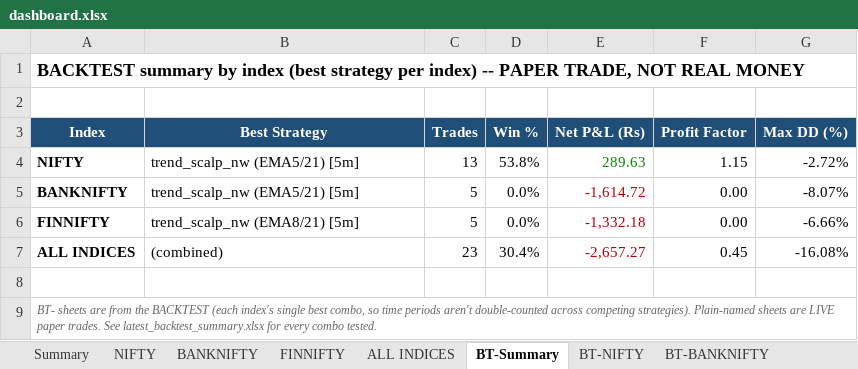
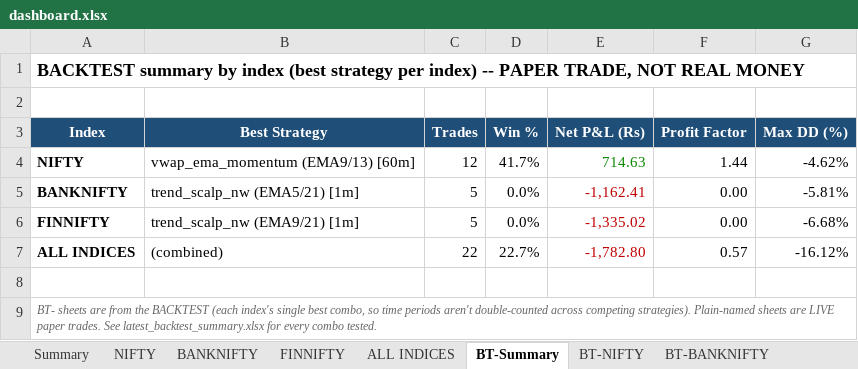
Before and after one commit to pythonby/Index-Paper-Trade, an Excel workbook: reports/dashboard.xlsx, sheet BT-Summary, drawn as a sheet; values as stored, in another font and other column widths than the file's, no borders; the diff names each change by its address in the sheet, - before the commit and + after, or states it on an @@ line.

```diff
--- a/reports/dashboard.xlsx (sheet BT-Summary)
+++ b/reports/dashboard.xlsx (sheet BT-Summary)
-B4 (Best Strategy): trend_scalp_nw (EMA5/21) [5m]
+B4 (Best Strategy): vwap_ema_momentum (EMA9/13) [60m]
-C4 (Trades): 13
+C4 (Trades): 12
-D4 (Win %): 53.8%
+D4 (Win %): 41.7%
-E4 (Net P&L (Rs)): 289.63
+E4 (Net P&L (Rs)): 714.63
-F4 (Profit Factor): 1.15
+F4 (Profit Factor): 1.44
-G4 (Max DD (%)): -2.72%
+G4 (Max DD (%)): -4.62%
-B5 (Best Strategy): trend_scalp_nw (EMA5/21) [5m]
+B5 (Best Strategy): trend_scalp_nw (EMA5/21) [1m]
-E5 (Net P&L (Rs)): -1,614.72
+E5 (Net P&L (Rs)): -1,162.41
-G5 (Max DD (%)): -8.07%
+G5 (Max DD (%)): -5.81%
-B6 (Best Strategy): trend_scalp_nw (EMA8/21) [5m]
+B6 (Best Strategy): trend_scalp_nw (EMA9/21) [1m]
-E6 (Net P&L (Rs)): -1,332.18
+E6 (Net P&L (Rs)): -1,335.02
-G6 (Max DD (%)): -6.66%
+G6 (Max DD (%)): -6.68%
-C7 (Trades): 23
+C7 (Trades): 22
-D7 (Win %): 30.4%
+D7 (Win %): 22.7%
-E7 (Net P&L (Rs)): -2,657.27
+E7 (Net P&L (Rs)): -1,782.80
-F7 (Profit Factor): 0.45
+F7 (Profit Factor): 0.57
-G7 (Max DD (%)): -16.08%
+G7 (Max DD (%)): -16.12%
```
Also changed, not shown: sheet BT-ALL INDICES, sheet BT-NIFTY, sheet BT-BANKNIFTY, sheet BT-FINNIFTY, reports/latest_backtest_dashboard.xlsx, reports/latest_backtest_summary.xlsx, 2 other files.
